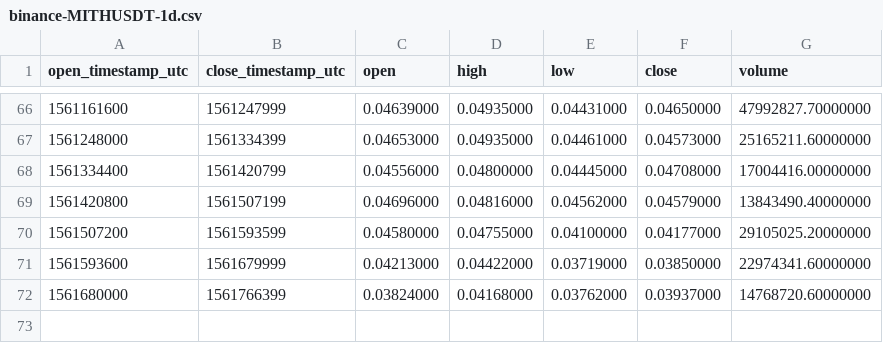
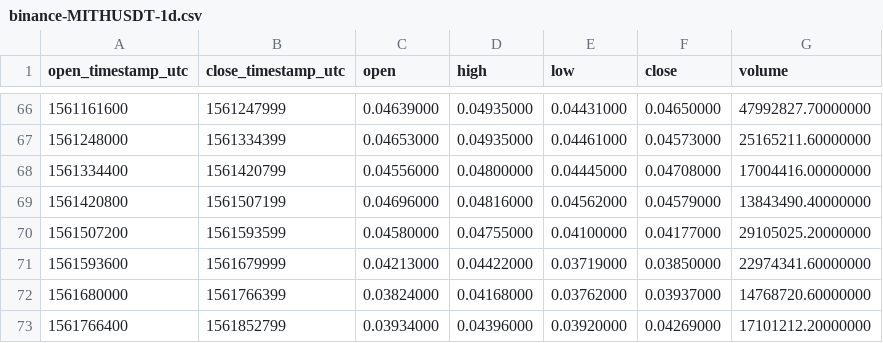
Before and after one commit to cryptobigbro/binance-MITHUSDT, a CSV file: binance-MITHUSDT-1d.csv, drawn as a sheet; only a part is shown, gaps mark what is left out.

```diff
--- a/binance-MITHUSDT-1d.csv
+++ b/binance-MITHUSDT-1d.csv
@@ -72 +72,2 @@ open_timestamp_utc,close_timestamp_utc,open,high,low,close,volume
 1561680000,1561766399,0.03824000,0.04168000,0.03762000,0.03937000,14768720.60000000
+1561766400,1561852799,0.03934000,0.04396000,0.03920000,0.04269000,17101212.20000000
```
Also changed, not shown: binance-MITHUSDT-1h.csv.
